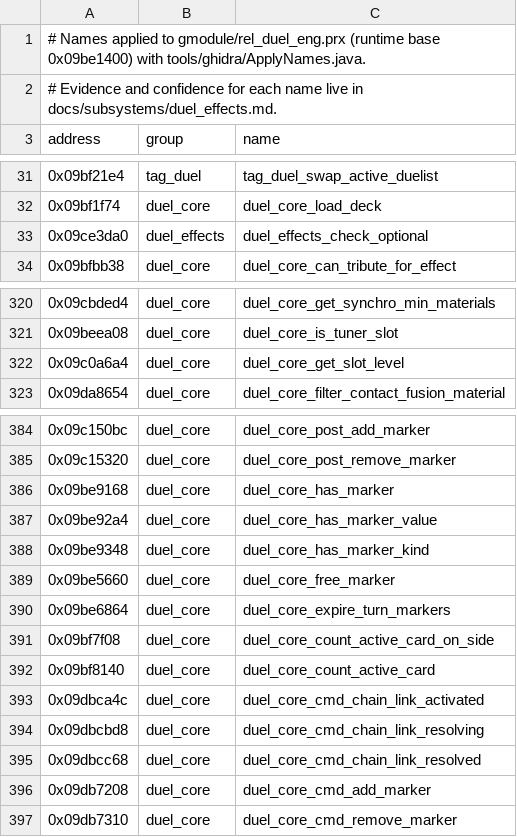
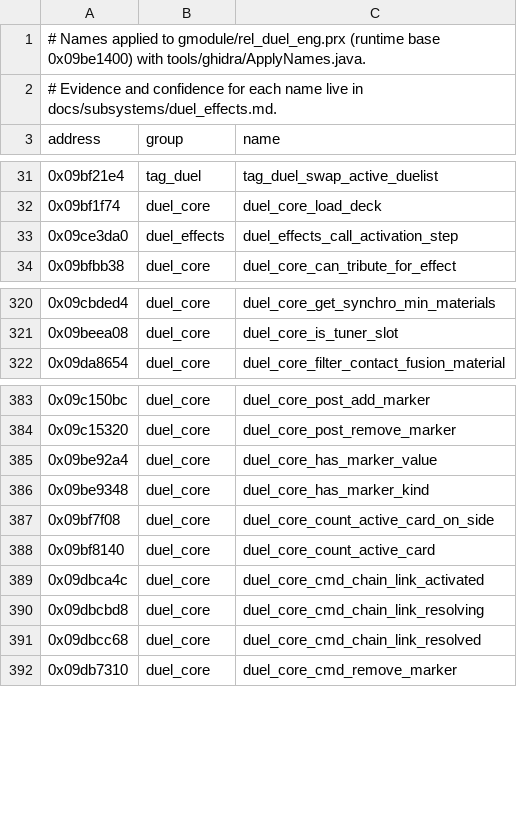
Before and after one commit to Tim-campy/ygo-gx-tagforce3-re, a CSV file: re/names-duel_eng.csv, drawn as a sheet; only a part is shown, gaps mark what is left out.

```diff
--- a/re/names-duel_eng.csv
+++ b/re/names-duel_eng.csv
@@ -32,3 +32,3 @@ address,group,name
 0x09bf1f74,duel_core,duel_core_load_deck
-0x09ce3da0,duel_effects,duel_effects_check_optional
+0x09ce3da0,duel_effects,duel_effects_call_activation_step
 0x09bfbb38,duel_core,duel_core_can_tribute_for_effect
@@ -321,3 +321,2 @@ address,group,name
 0x09beea08,duel_core,duel_core_is_tuner_slot
-0x09c0a6a4,duel_core,duel_core_get_slot_level
 0x09da8654,duel_core,duel_core_filter_contact_fusion_material
@@ -385,7 +384,4 @@ address,group,name
 0x09c15320,duel_core,duel_core_post_remove_marker
-0x09be9168,duel_core,duel_core_has_marker
 0x09be92a4,duel_core,duel_core_has_marker_value
 0x09be9348,duel_core,duel_core_has_marker_kind
-0x09be5660,duel_core,duel_core_free_marker
-0x09be6864,duel_core,duel_core_expire_turn_markers
 0x09bf7f08,duel_core,duel_core_count_active_card_on_side
@@ -395,3 +391,2 @@ address,group,name
 0x09dbcc68,duel_core,duel_core_cmd_chain_link_resolved
-0x09db7208,duel_core,duel_core_cmd_add_marker
 0x09db7310,duel_core,duel_core_cmd_remove_marker
```
Also changed, not shown: re/documented-duel_eng.tsv, 4 other files.
